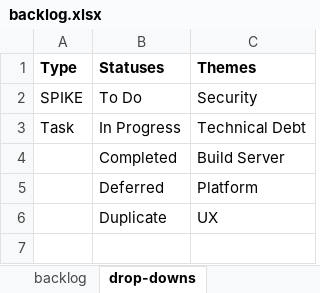
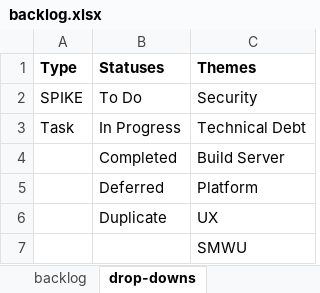
Before and after one commit to jonathanburrows/lavalav-legacy, an Excel workbook: docs/backlog.xlsx, sheet drop-downs, drawn as a sheet; values as stored, in another font and other column widths than the file's, no borders; the diff names each change by its address in the sheet, - before the commit and + after, or states it on an @@ line.

```diff
--- a/docs/backlog.xlsx (sheet drop-downs)
+++ b/docs/backlog.xlsx (sheet drop-downs)
+row 7:  |  | SMWU
```
Also changed, not shown: sheet backlog, 2 other files.
